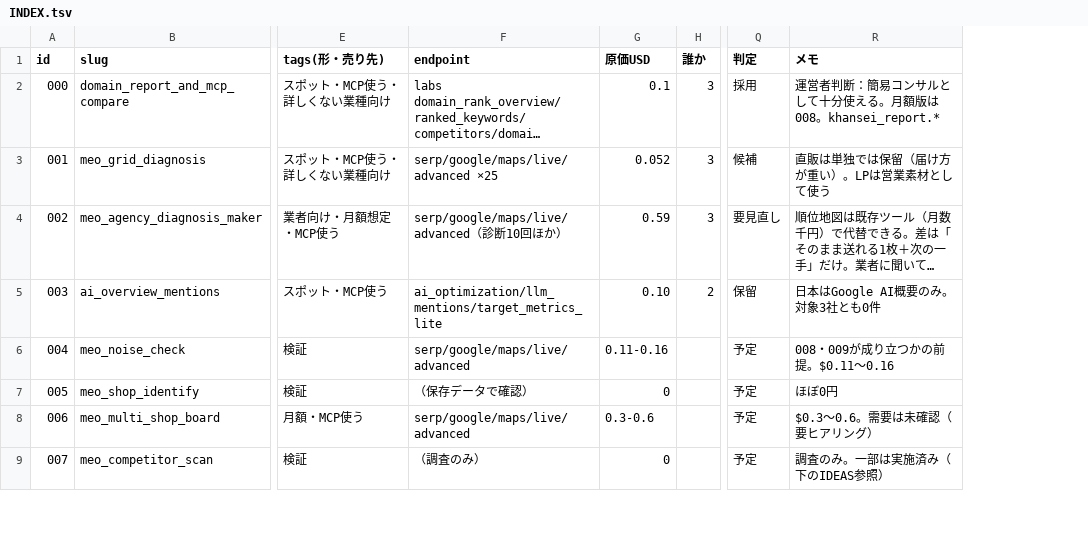
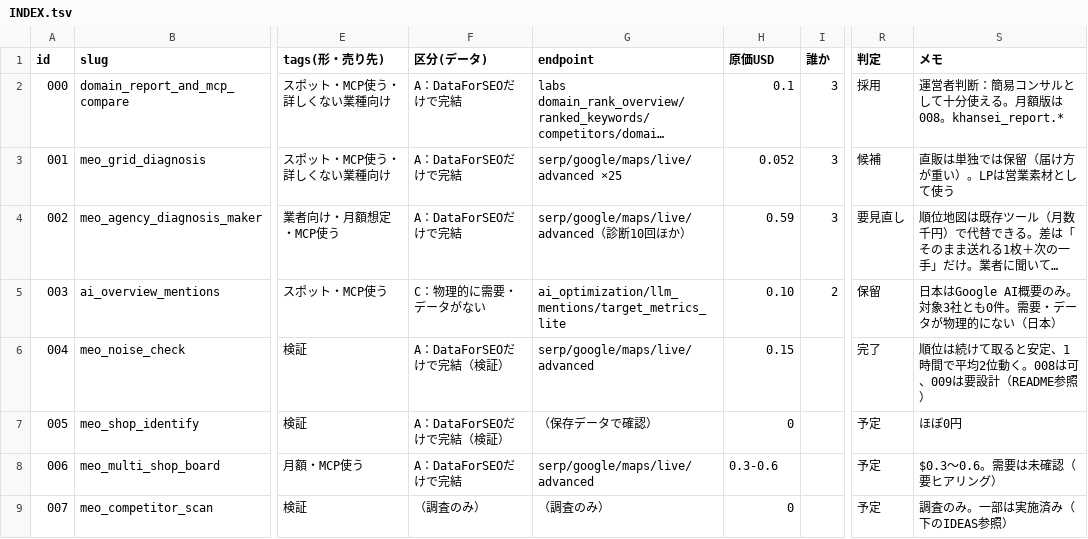
Before and after one commit to rinyan-thai23/tools, a TSV file: 2026_11/mcp/INDEX.tsv, drawn as a sheet; only a part is shown, gaps mark what is left out; long unchanged cells end in …; addresses are those after the commit; the diff covers the shown part only; the diff names each change by its address in the sheet, - before the commit and + after, or states it on an @@ line.

```diff
--- a/2026_11/mcp/INDEX.tsv
+++ b/2026_11/mcp/INDEX.tsv
+column F (区分(データ)), rows 2-9: A：DataForSEOだけで完結 | A：DataForSEOだけで完結 | A：DataForSEOだけで完結 | C：物理的に需要・データがない | A：DataForSEOだけで完結（検証） | A：DataForSEOだけで完結（検証） | A：DataForSEOだけで完結 | （調査のみ）
-S5 (メモ): 日本はGoogle AI概要のみ。対象3社とも0件
+S5 (メモ): 日本はGoogle AI概要のみ。対象3社とも0件。需要・データが物理的にない（日本）
-H6 (原価USD): 0.11-0.16
+H6 (原価USD): 0.15
-R6 (判定): 予定
+R6 (判定): 完了
-S6 (メモ): 008・009が成り立つかの前提。$0.11〜0.16
+S6 (メモ): 順位は続けて取ると安定、1時間で平均2位動く。008は可、009は要設計（README参照）
```
Also changed, not shown: 1 added row and 2 edited cells elsewhere in this file, 8 other files.
